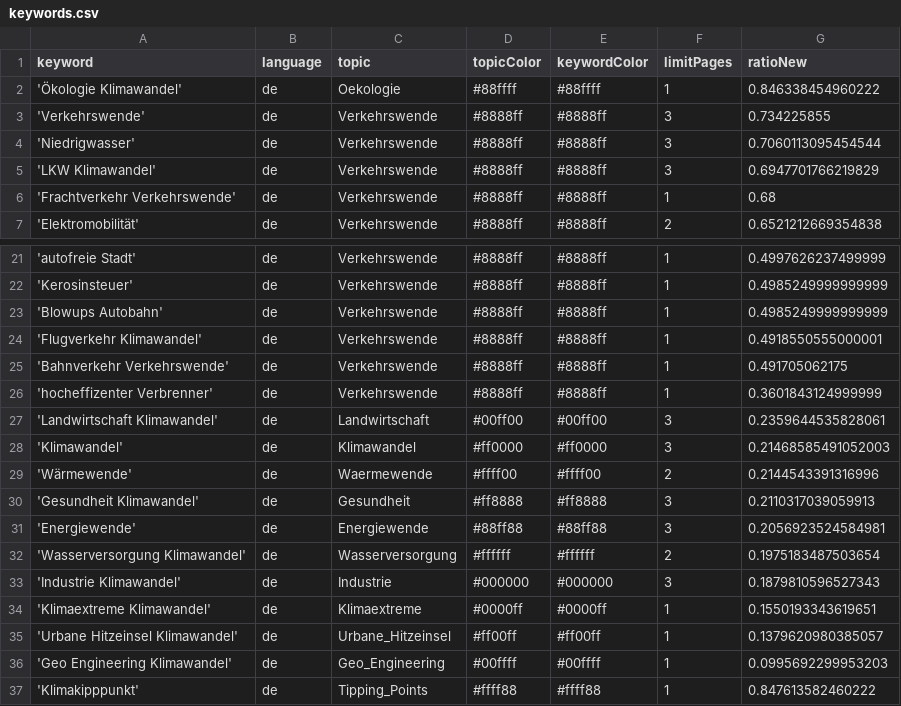
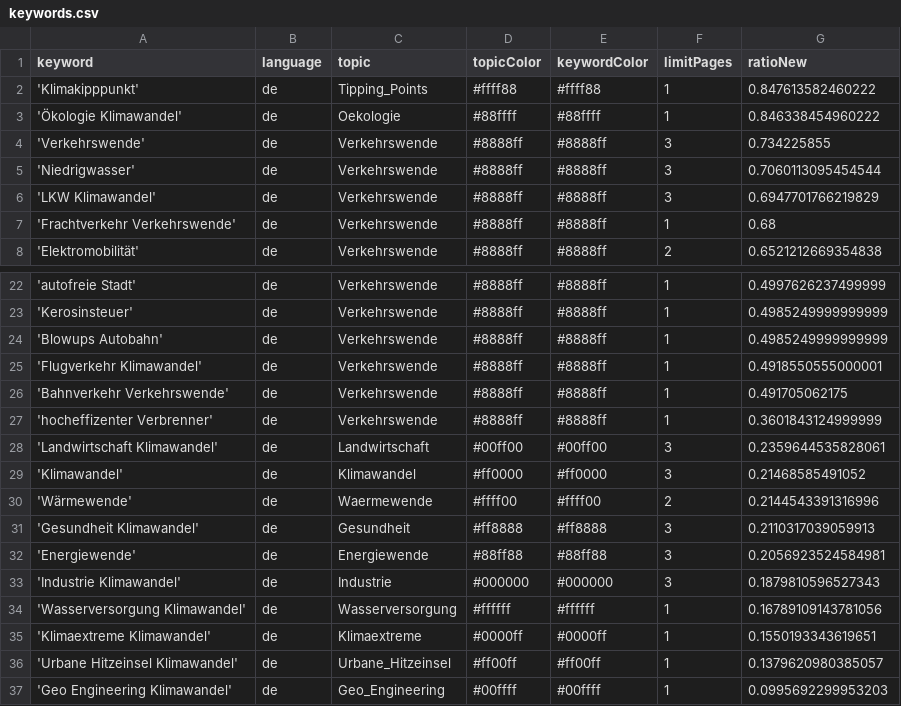
Before and after one commit to bennysch-news/mobilityIsComing, a CSV file: keywords.csv, drawn as a sheet; only a part is shown, gaps mark what is left out.

Commit message:
Commit from GitHub Actions (harvest:0.0)

```diff
--- a/keywords.csv
+++ b/keywords.csv
@@ -1,2 +1,3 @@
 keyword,language,topic,topicColor,keywordColor,limitPages,ratioNew
+'Klimakipppunkt',de,Tipping_Points,#ffff88,#ffff88,1,0.847613582460222
 'Ökologie Klimawandel',de,Oekologie,#88ffff,#88ffff,1,0.846338454960222
@@ -27,3 +28,3 @@ keyword,language,topic,topicColor,keywordColor,limitPages,ratioNew
 'Landwirtschaft Klimawandel',de,Landwirtschaft,#00ff00,#00ff00,3,0.2359644535828061
-'Klimawandel',de,Klimawandel,#ff0000,#ff0000,3,0.21468585491052003
+'Klimawandel',de,Klimawandel,#ff0000,#ff0000,3,0.21468585491052
 'Wärmewende',de,Waermewende,#ffff00,#ffff00,2,0.2144543391316996
@@ -31,4 +32,4 @@ keyword,language,topic,topicColor,keywordColor,limitPages,ratioNew
 'Energiewende',de,Energiewende,#88ff88,#88ff88,3,0.2056923524584981
-'Wasserversorgung Klimawandel',de,Wasserversorgung,#ffffff,#ffffff,2,0.1975183487503654
 'Industrie Klimawandel',de,Industrie,#000000,#000000,3,0.1879810596527343
+'Wasserversorgung Klimawandel',de,Wasserversorgung,#ffffff,#ffffff,1,0.16789109143781056
 'Klimaextreme Klimawandel',de,Klimaextreme,#0000ff,#0000ff,1,0.1550193343619651
@@ -36,2 +37 @@ keyword,language,topic,topicColor,keywordColor,limitPages,ratioNew
 'Geo Engineering Klimawandel',de,Geo_Engineering,#00ffff,#00ffff,1,0.0995692299953203
-'Klimakipppunkt',de,Tipping_Points,#ffff88,#ffff88,1,0.847613582460222
```
